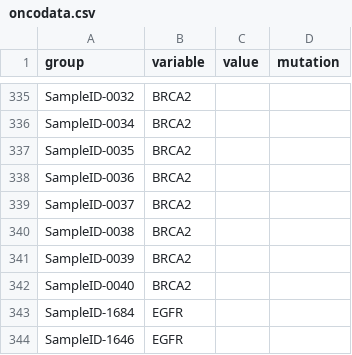
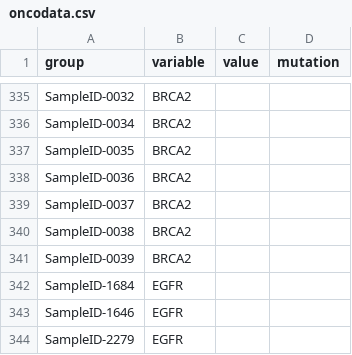
Before and after one commit to jonkatz2/jonkatz2.github.io, a CSV file: assets/blog/oncoprint/oncodata.csv, drawn as a sheet; only a part is shown, gaps mark what is left out; the shorter side is filled out with more unchanged rows.

Commit message:
oncoprint data clean

```diff
--- a/assets/blog/oncoprint/oncodata.csv
+++ b/assets/blog/oncoprint/oncodata.csv
@@ -341,3 +341,2 @@ SampleID-0038,BRCA2,,
 SampleID-0039,BRCA2,,
-SampleID-0040,BRCA2,,
 SampleID-1684,EGFR,,
```
Also changed, not shown: 1 other file.
